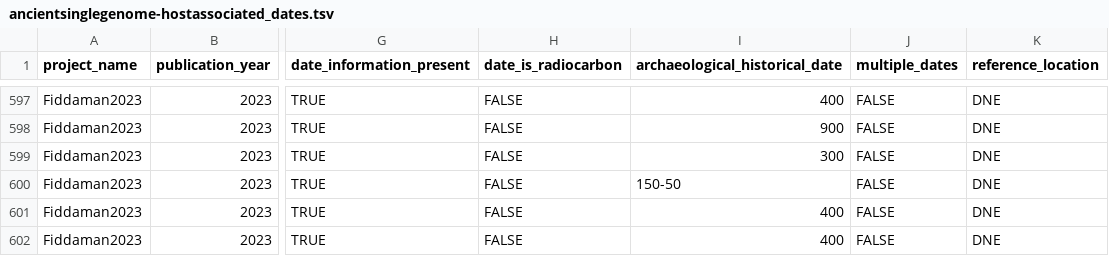
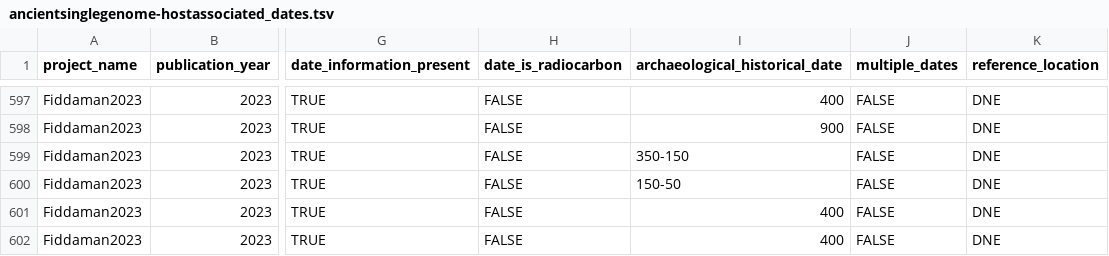
Before and after one commit to SPAAM-community/AncientMetagenomeDir, a TSV file: ancientsinglegenome-hostassociated/dates/ancientsinglegenome-hostassociated_dates.tsv, drawn as a sheet; only a part is shown, gaps mark what is left out; the diff names each change by its address in the sheet, - before the commit and + after, or states it on an @@ line.

Commit message:
Update ancientsinglegenome-hostassociated/dates/ancientsinglegenome-hostassociated_dates.tsv
Co-authored-by: Aida Andrades Valtueña <aida.andrades@gmail.com>

```diff
--- a/ancientsinglegenome-hostassociated/dates/ancientsinglegenome-hostassociated_dates.tsv
+++ b/ancientsinglegenome-hostassociated/dates/ancientsinglegenome-hostassociated_dates.tsv
-I599 (archaeological_historical_date): 300
+I599 (archaeological_historical_date): 350-150
```
